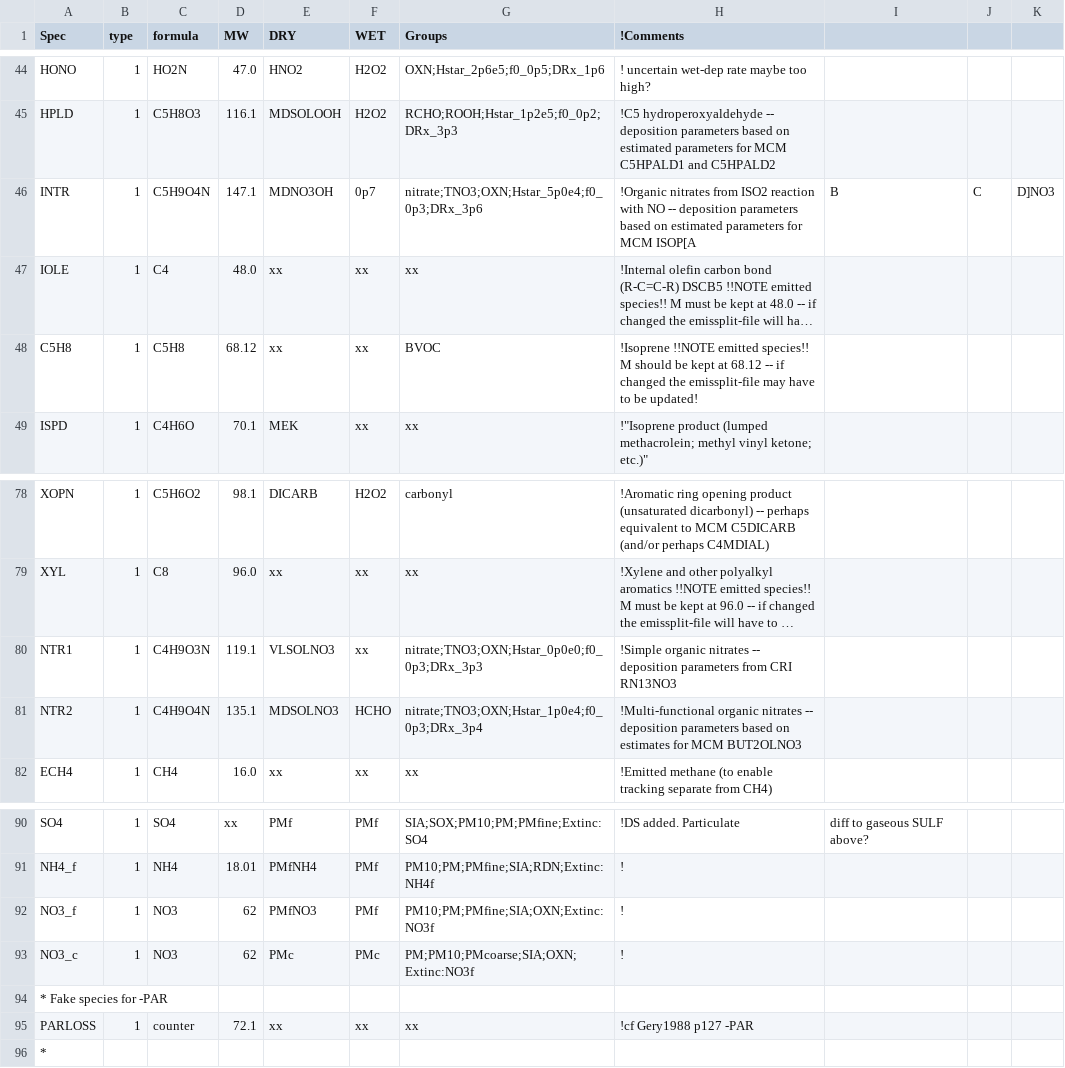
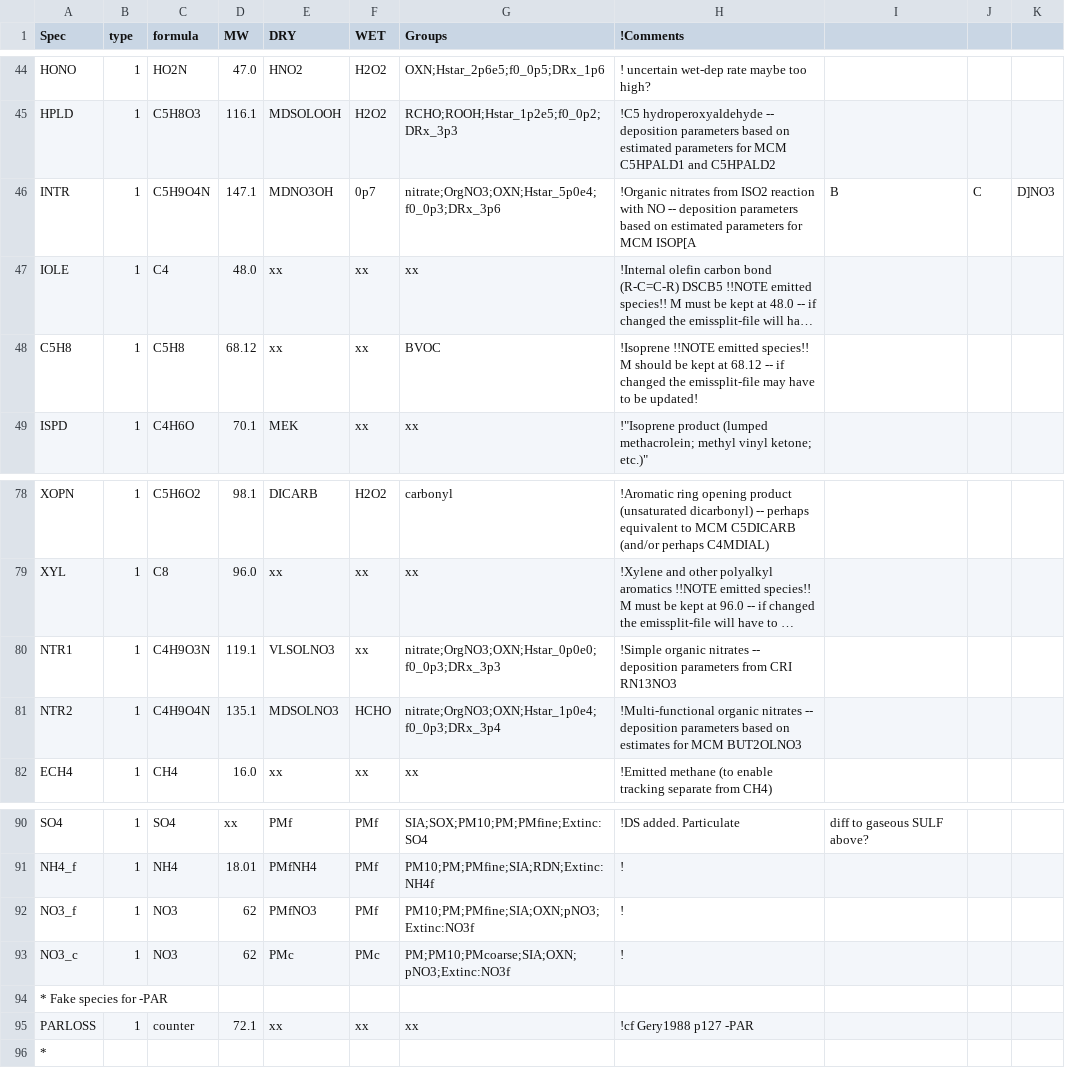
Before and after one commit to metno/genchem, a CSV file: chem/base_mechanisms/CB6r2Em/CB6r2Em_Species.csv, drawn as a sheet; only a part is shown, gaps mark what is left out; long unchanged cells end in …; the diff names each change by its address in the sheet, - before the commit and + after, or states it on an @@ line.

Commit message:
Switched to pNO3 group notation

```diff
--- a/chem/base_mechanisms/CB6r2Em/CB6r2Em_Species.csv
+++ b/chem/base_mechanisms/CB6r2Em/CB6r2Em_Species.csv
-G46 (Groups): nitrate;TNO3;OXN;Hstar_5p0e4;f0_0p3;DRx_3p6
+G46 (Groups): nitrate;OrgNO3;OXN;Hstar_5p0e4;f0_0p3;DRx_3p6
-G80 (Groups): nitrate;TNO3;OXN;Hstar_0p0e0;f0_0p3;DRx_3p3
+G80 (Groups): nitrate;OrgNO3;OXN;Hstar_0p0e0;f0_0p3;DRx_3p3
-G81 (Groups): nitrate;TNO3;OXN;Hstar_1p0e4;f0_0p3;DRx_3p4
+G81 (Groups): nitrate;OrgNO3;OXN;Hstar_1p0e4;f0_0p3;DRx_3p4
-G92 (Groups): PM10;PM;PMfine;SIA;OXN;Extinc:NO3f
+G92 (Groups): PM10;PM;PMfine;SIA;OXN;pNO3;Extinc:NO3f
-G93 (Groups): PM;PM10;PMcoarse;SIA;OXN;Extinc:NO3f
+G93 (Groups): PM;PM10;PMcoarse;SIA;OXN;pNO3;Extinc:NO3f
```
Also changed, not shown: chem/base_mechanisms/CRIv2R5Em/CRIv2R5Em_Species.csv, chem/base_mechanisms/EmChem19a/EmChem19a_Species.csv.
